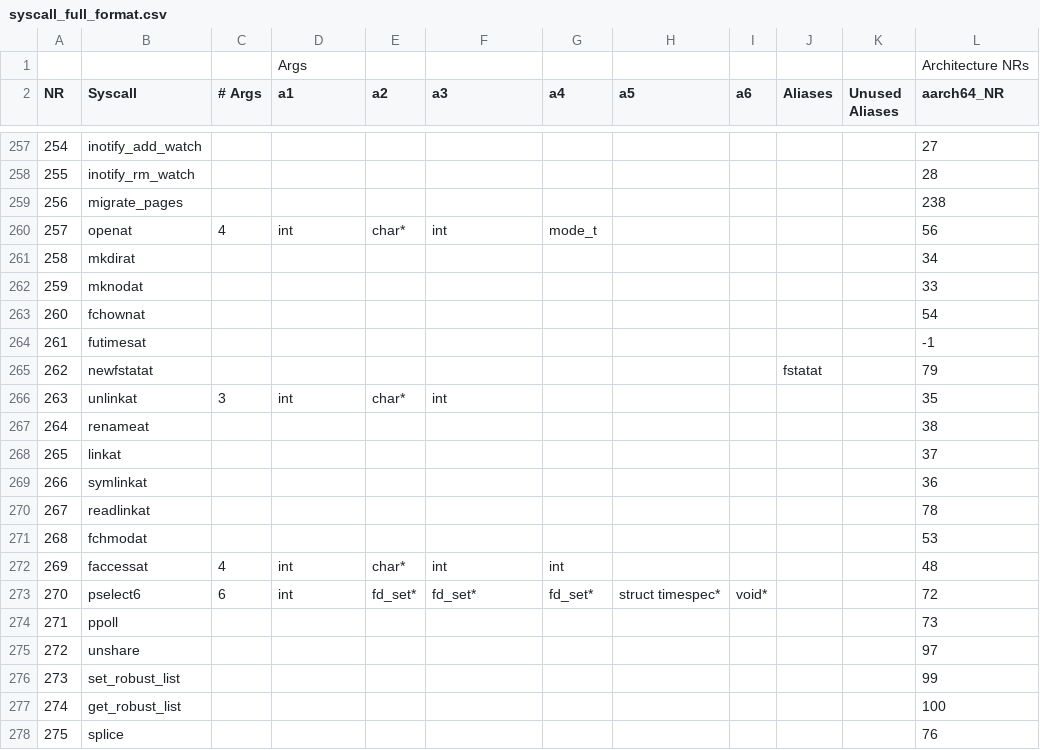
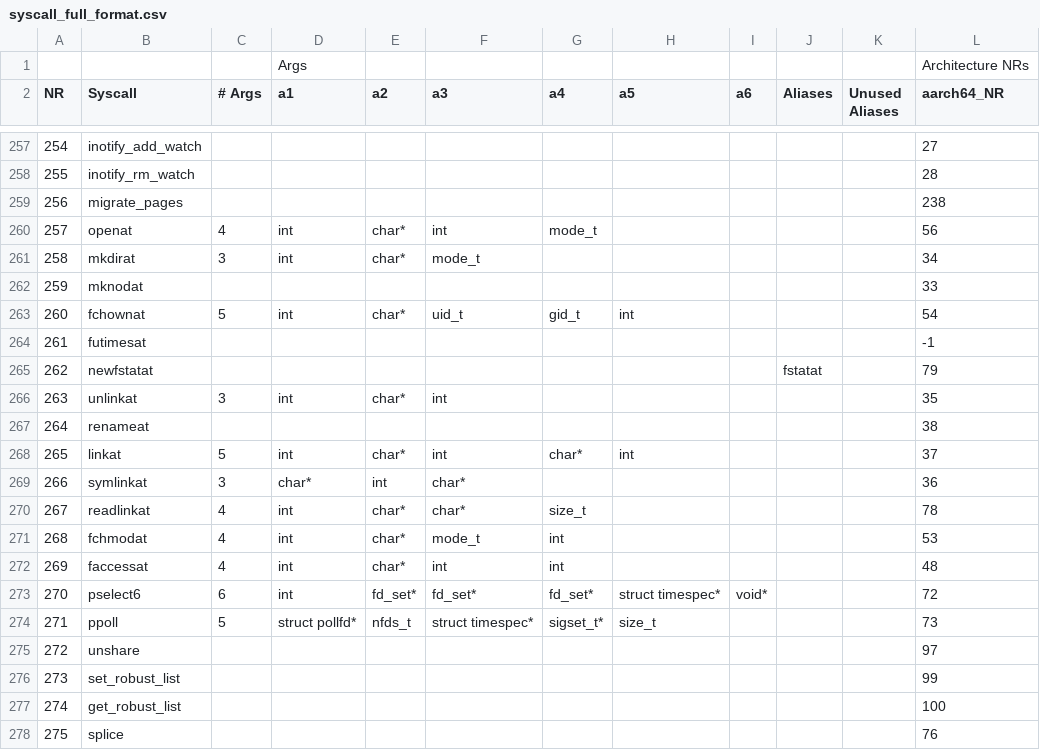
Before and after one commit to arjunr2/WALI, a CSV file: scripts/syscall_full_format.csv, drawn as a sheet; only a part is shown, gaps mark what is left out; the diff covers the shown part only; the diff names each change by its address in the sheet, - before the commit and + after, or states it on an @@ line.

```diff
--- a/scripts/syscall_full_format.csv
+++ b/scripts/syscall_full_format.csv
-C261 (# Args): (empty)
+C261 (# Args): 3
-D261 (a1): (empty)
+D261 (a1): int
-E261 (a2): (empty)
+E261 (a2): char*
-F261 (a3): (empty)
+F261 (a3): mode_t
-C263 (# Args): (empty)
+C263 (# Args): 5
-D263 (a1): (empty)
+D263 (a1): int
-E263 (a2): (empty)
+E263 (a2): char*
-F263 (a3): (empty)
+F263 (a3): uid_t
-G263 (a4): (empty)
+G263 (a4): gid_t
-H263 (a5): (empty)
+H263 (a5): int
-C268 (# Args): (empty)
+C268 (# Args): 5
-D268 (a1): (empty)
+D268 (a1): int
-E268 (a2): (empty)
+E268 (a2): char*
-F268 (a3): (empty)
+F268 (a3): int
-G268 (a4): (empty)
+G268 (a4): char*
-H268 (a5): (empty)
+H268 (a5): int
-C269 (# Args): (empty)
+C269 (# Args): 3
-D269 (a1): (empty)
+D269 (a1): char*
-E269 (a2): (empty)
+E269 (a2): int
-F269:F270 (a3): (empty)
+F269:F270 (a3): char*
-C270:C271 (# Args): (empty)
+C270:C271 (# Args): 4
-D270:D271 (a1): (empty)
+D270:D271 (a1): int
-E270:E271 (a2): (empty)
+E270:E271 (a2): char*
-G270 (a4): (empty)
+G270 (a4): size_t
-F271 (a3): (empty)
+F271 (a3): mode_t
-G271 (a4): (empty)
+G271 (a4): int
-C274 (# Args): (empty)
+C274 (# Args): 5
-D274 (a1): (empty)
+D274 (a1): struct pollfd*
-E274 (a2): (empty)
+E274 (a2): nfds_t
-F274 (a3): (empty)
+F274 (a3): struct timespec*
-G274 (a4): (empty)
+G274 (a4): sigset_t*
-H274 (a5): (empty)
+H274 (a5): size_t
```
Also changed, not shown: 10 edited cells elsewhere in this file, 2 other files.
